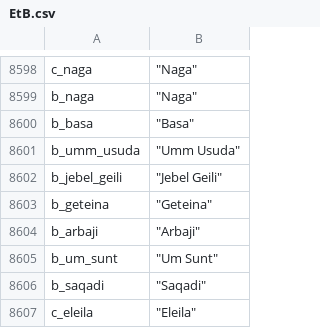
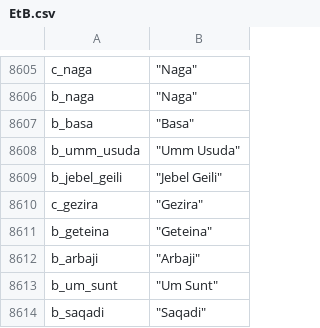
Before and after one commit to Charanraja123/Mod_Resources, a CSV file: EtB.csv, drawn as a sheet; only a part is shown, gaps mark what is left out; the shorter side is filled out with more unchanged rows; the diff covers the shown part only; the diff names each change by its address in the sheet, - before the commit and + after, or states it on an @@ line.

```diff
--- a/EtB.csv
+++ b/EtB.csv
+row 8610: c_gezira | "Gezira"
```
Also changed, not shown: 7 added rows elsewhere in this file.
